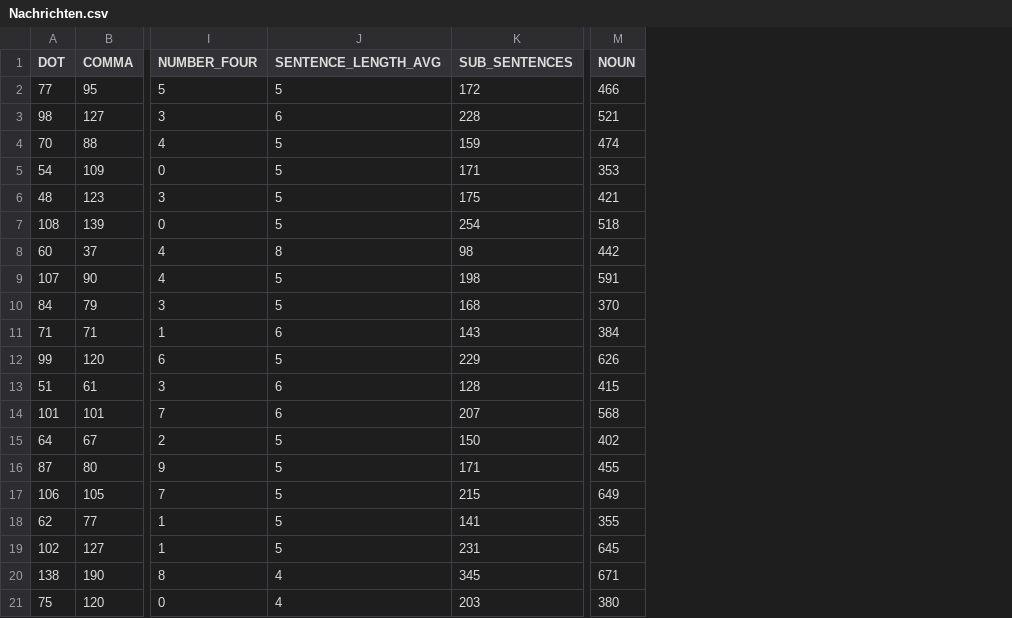
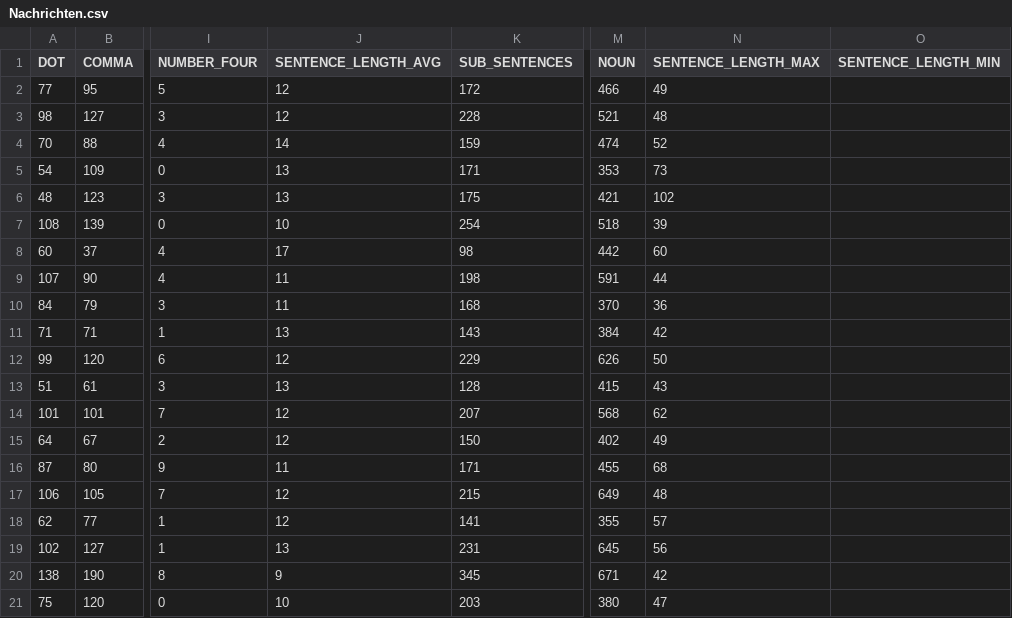
Before and after one commit to jhary82/ISys, a CSV file: Textklassifikation/Auswertung/Nachrichten.csv, drawn as a sheet; only a part is shown, gaps mark what is left out; the diff names each change by its address in the sheet, - before the commit and + after, or states it on an @@ line.

```diff
--- a/Textklassifikation/Auswertung/Nachrichten.csv
+++ b/Textklassifikation/Auswertung/Nachrichten.csv
+column N (SENTENCE_LENGTH_MAX), rows 2-21: 49 | 48 | 52 | 73 | 102 | 39 | 60 | 44 | 36 | 42 | 50 | 43 | 62 | 49 | 68 | 48 | 57 | 56 | 42 | 47
+column O (SENTENCE_LENGTH_MIN), empty
-J2 (SENTENCE_LENGTH_AVG): 5
+J2 (SENTENCE_LENGTH_AVG): 12
-J3 (SENTENCE_LENGTH_AVG): 6
+J3 (SENTENCE_LENGTH_AVG): 12
-J4 (SENTENCE_LENGTH_AVG): 5
+J4 (SENTENCE_LENGTH_AVG): 14
-J5:J6 (SENTENCE_LENGTH_AVG): 5
+J5:J6 (SENTENCE_LENGTH_AVG): 13
-J7 (SENTENCE_LENGTH_AVG): 5
+J7 (SENTENCE_LENGTH_AVG): 10
-J8 (SENTENCE_LENGTH_AVG): 8
+J8 (SENTENCE_LENGTH_AVG): 17
-J9:J10 (SENTENCE_LENGTH_AVG): 5
+J9:J10 (SENTENCE_LENGTH_AVG): 11
-J11 (SENTENCE_LENGTH_AVG): 6
+J11 (SENTENCE_LENGTH_AVG): 13
-J12 (SENTENCE_LENGTH_AVG): 5
+J12 (SENTENCE_LENGTH_AVG): 12
-J13 (SENTENCE_LENGTH_AVG): 6
+J13 (SENTENCE_LENGTH_AVG): 13
-J14 (SENTENCE_LENGTH_AVG): 6
+J14 (SENTENCE_LENGTH_AVG): 12
-J15 (SENTENCE_LENGTH_AVG): 5
+J15 (SENTENCE_LENGTH_AVG): 12
-J16 (SENTENCE_LENGTH_AVG): 5
+J16 (SENTENCE_LENGTH_AVG): 11
-J17:J18 (SENTENCE_LENGTH_AVG): 5
+J17:J18 (SENTENCE_LENGTH_AVG): 12
-J19 (SENTENCE_LENGTH_AVG): 5
+J19 (SENTENCE_LENGTH_AVG): 13
-J20 (SENTENCE_LENGTH_AVG): 4
+J20 (SENTENCE_LENGTH_AVG): 9
-J21 (SENTENCE_LENGTH_AVG): 4
+J21 (SENTENCE_LENGTH_AVG): 10
```
Also changed, not shown: Textklassifikation/Auswertung/Film.csv, 8 other files.
